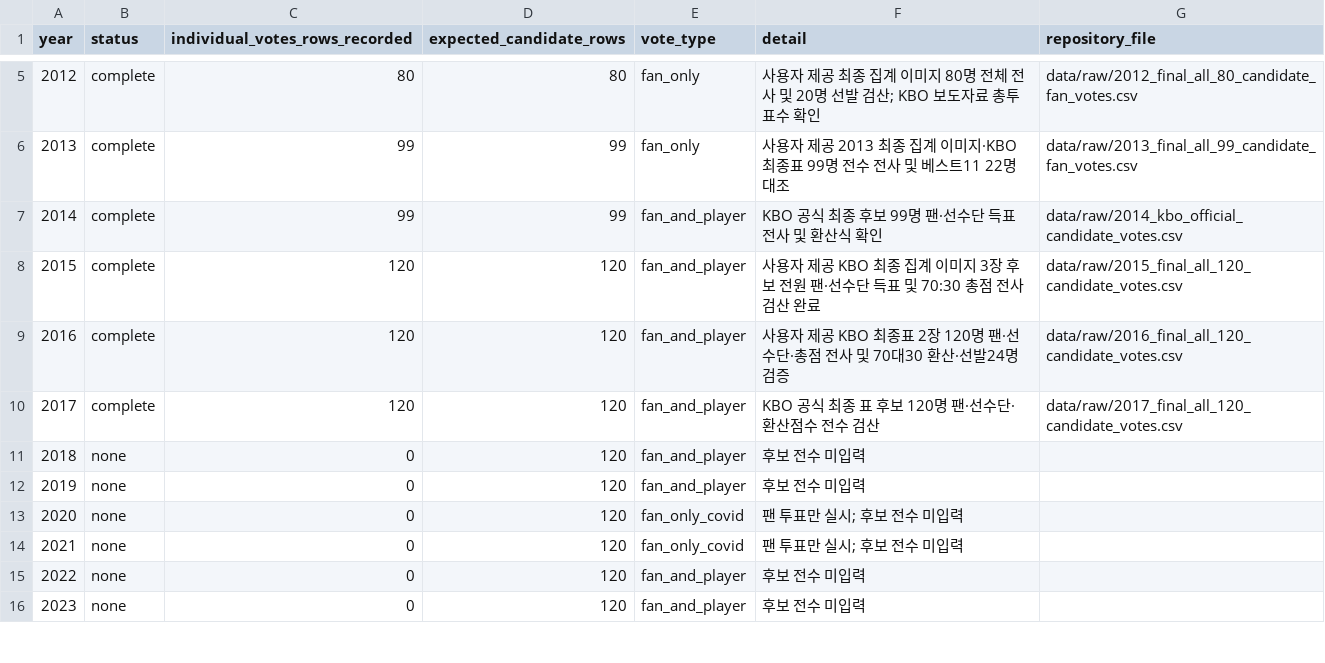
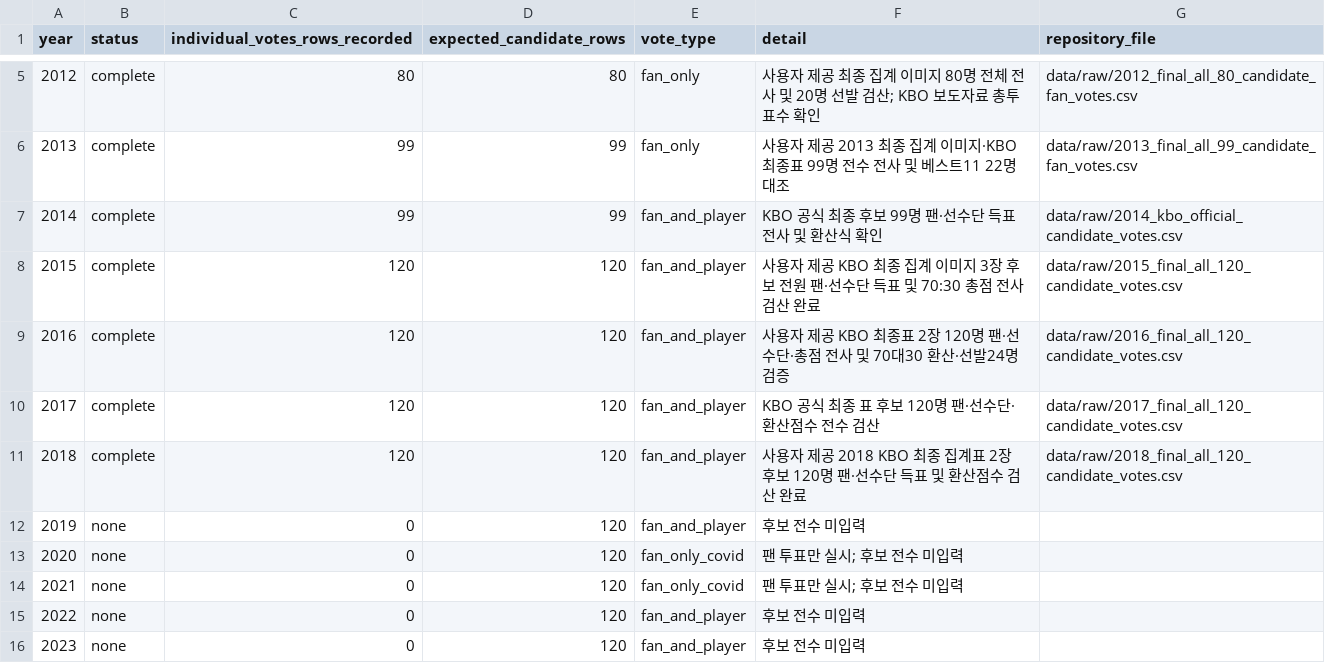
Before and after one commit to hammonsterwow/kboallstar, a CSV file: data/raw/final_individual_votes_completeness_2009_2026.csv, drawn as a sheet; only a part is shown, gaps mark what is left out.

Commit message:
Mark 2018 final voting for all 120 candidates complete

```diff
--- a/data/raw/final_individual_votes_completeness_2009_2026.csv
+++ b/data/raw/final_individual_votes_completeness_2009_2026.csv
@@ -10,3 +10,3 @@ year,status,individual_votes_rows_recorded,expected_candidate_rows,vote_type,det
 2017,complete,120,120,fan_and_player,KBO 공식 최종 표 후보 120명 팬·선수단·환산점수 전수 검산,data/raw/2017_final_all_120_candidate_votes.csv
-2018,none,0,120,fan_and_player,후보 전수 미입력,
+2018,complete,120,120,fan_and_player,사용자 제공 2018 KBO 최종 집계표 2장 후보 120명 팬·선수단 득표 및 환산점수 검산 완료,data/raw/2018_final_all_120_candidate_votes.csv
 2019,none,0,120,fan_and_player,후보 전수 미입력,
```
